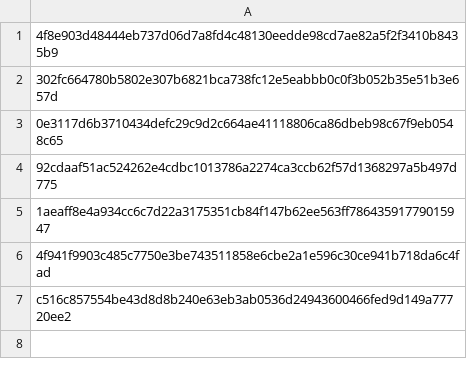
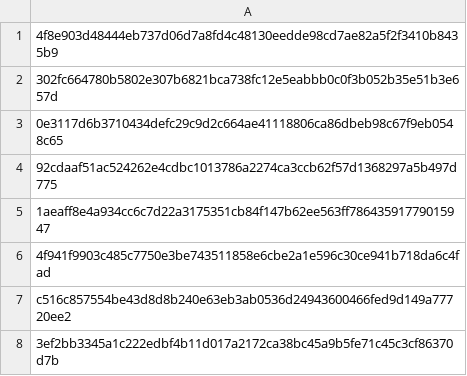
Before and after one commit to azaboi/web, a CSV file: main/portals.csv, drawn as a sheet; the diff names each change by its address in the sheet, - before the commit and + after, or states it on an @@ line.

Commit message:
Update portals.csv

```diff
--- a/main/portals.csv
+++ b/main/portals.csv
+row 8: 3ef2bb3345a1c222edbf4b11d017a2172ca38bc45a9b5fe71c45c3cf86370d7b
```
